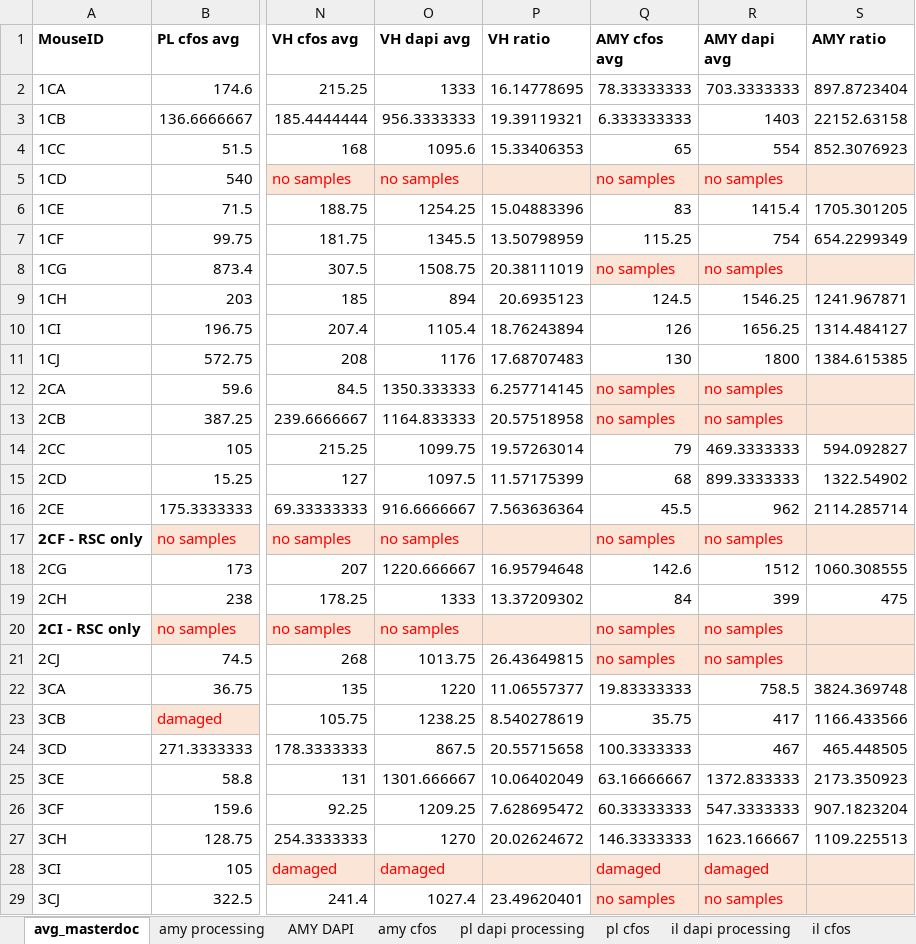
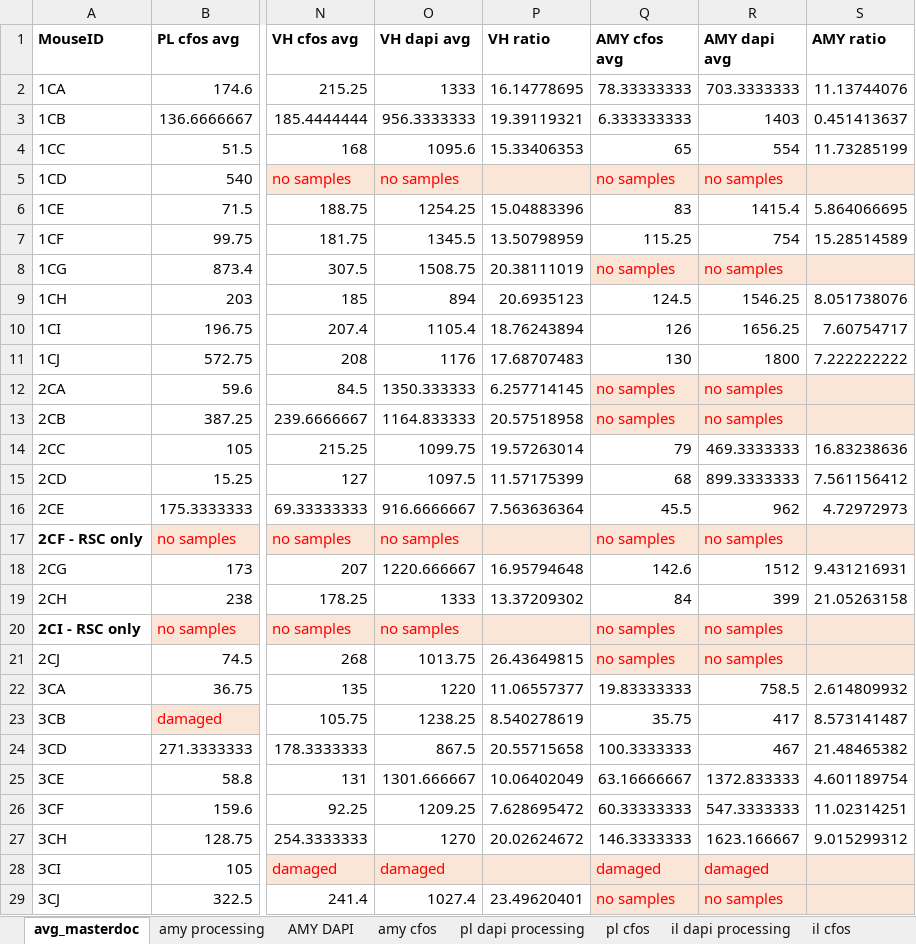
Before and after one commit to meyerlabneuro/Nidorina, an Excel workbook: cell_masterdoc.xlsx, sheet avg_masterdoc, drawn as a sheet; only a part is shown, gaps mark what is left out; values as stored, in another font and other column widths than the file's, no borders; the diff covers the shown part only; the diff names each change by its address in the sheet, - before the commit and + after, or states it on an @@ line.

```diff
--- a/cell_masterdoc.xlsx (sheet avg_masterdoc)
+++ b/cell_masterdoc.xlsx (sheet avg_masterdoc)
-S2 (AMY ratio): 897.8723404
+S2 (AMY ratio): 11.13744076
-S3 (AMY ratio): 22152.63158
+S3 (AMY ratio): 0.451413637
-S4 (AMY ratio): 852.3076923
+S4 (AMY ratio): 11.73285199
-S6 (AMY ratio): 1705.301205
+S6 (AMY ratio): 5.864066695
-S7 (AMY ratio): 654.2299349
+S7 (AMY ratio): 15.28514589
-S9 (AMY ratio): 1241.967871
+S9 (AMY ratio): 8.051738076
-S10 (AMY ratio): 1314.484127
+S10 (AMY ratio): 7.60754717
-S11 (AMY ratio): 1384.615385
+S11 (AMY ratio): 7.222222222
-S14 (AMY ratio): 594.092827
+S14 (AMY ratio): 16.83238636
-S15 (AMY ratio): 1322.54902
+S15 (AMY ratio): 7.561156412
-S16 (AMY ratio): 2114.285714
+S16 (AMY ratio): 4.72972973
-S18 (AMY ratio): 1060.308555
+S18 (AMY ratio): 9.431216931
-S19 (AMY ratio): 475
+S19 (AMY ratio): 21.05263158
-S22 (AMY ratio): 3824.369748
+S22 (AMY ratio): 2.614809932
-S23 (AMY ratio): 1166.433566
+S23 (AMY ratio): 8.573141487
-S24 (AMY ratio): 465.448505
+S24 (AMY ratio): 21.48465382
-S25 (AMY ratio): 2173.350923
+S25 (AMY ratio): 4.601189754
-S26 (AMY ratio): 907.1823204
+S26 (AMY ratio): 11.02314251
-S27 (AMY ratio): 1109.225513
+S27 (AMY ratio): 9.015299312
```
Also changed, not shown: 6 edited cells elsewhere in this sheet, Fos ratios_Manuscript.xlsx, 3 other files.
